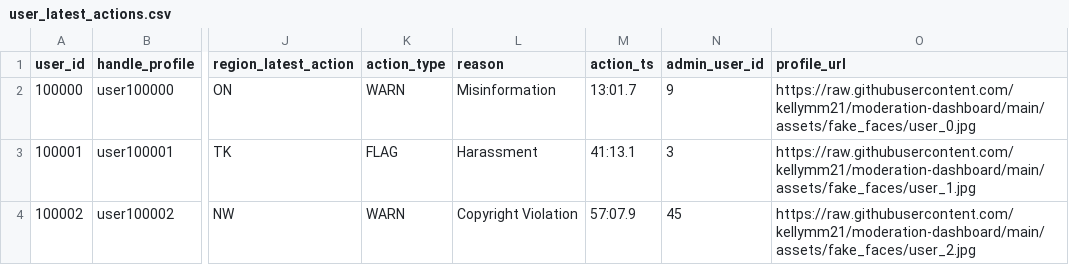
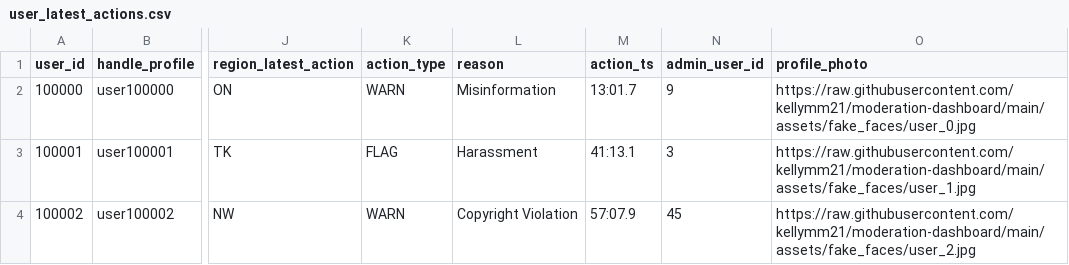
Before and after one commit to kellymm21/moderation-dashboard, a CSV file: user_latest_actions.csv, drawn as a sheet; only a part is shown, gaps mark what is left out; the diff names each change by its address in the sheet, - before the commit and + after, or states it on an @@ line.

Commit message:
Add files via upload

```diff
--- a/user_latest_actions.csv
+++ b/user_latest_actions.csv
-O1: profile_url
+O1: profile_photo
```
